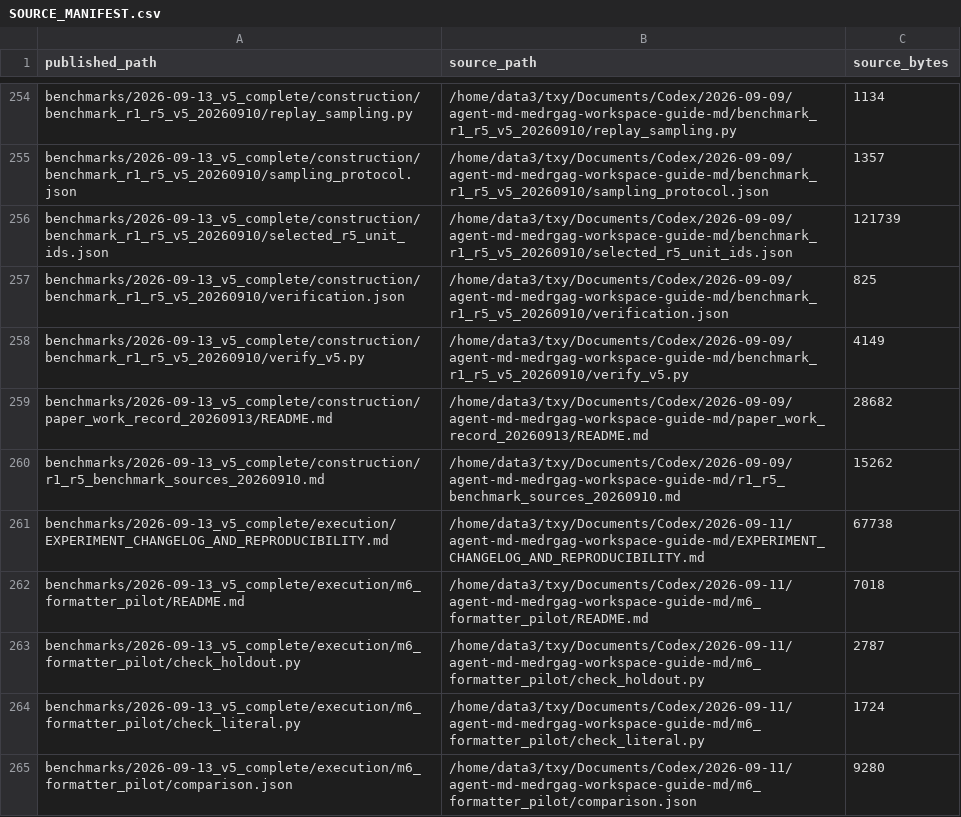
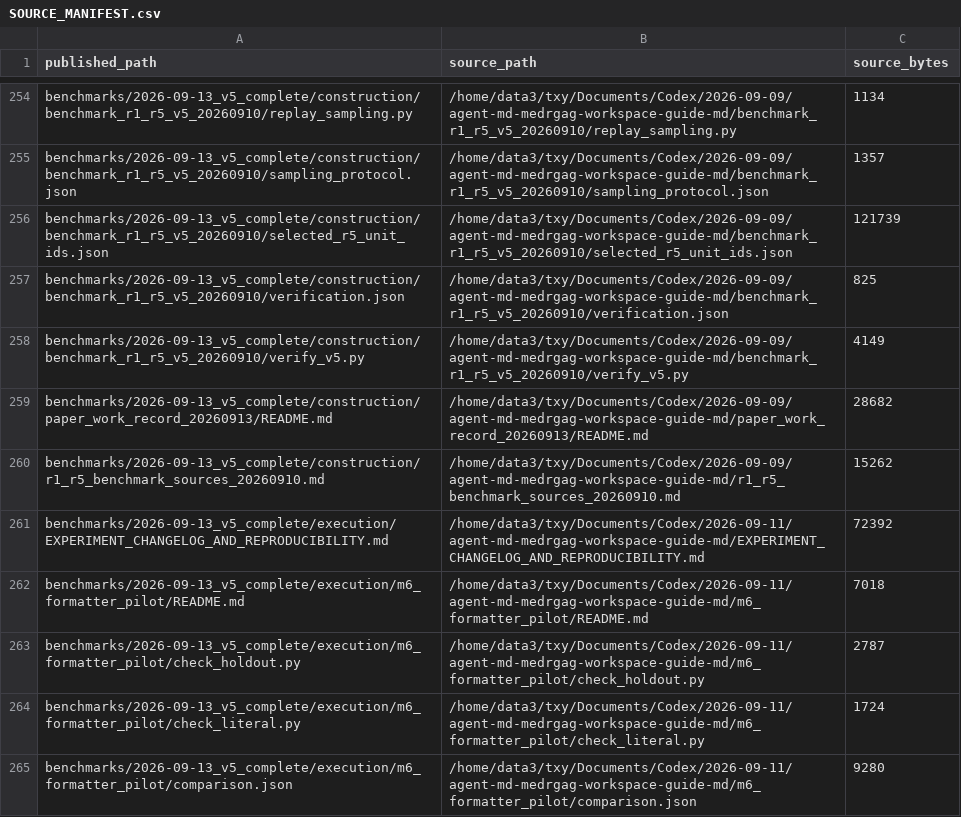
Before and after one commit to xiotakut/cf_mrg, a CSV file: benchmarks/2026-09-13_v5_complete/SOURCE_MANIFEST.csv, drawn as a sheet; only a part is shown, gaps mark what is left out.

```diff
--- a/benchmarks/2026-09-13_v5_complete/SOURCE_MANIFEST.csv
+++ b/benchmarks/2026-09-13_v5_complete/SOURCE_MANIFEST.csv
@@ -260,3 +260,3 @@ benchmarks/2026-09-13_v5_complete/construction/paper_work_record_20260913/README
 benchmarks/2026-09-13_v5_complete/construction/r1_r5_benchmark_sources_20260910.md,/home/data3/txy/Documents/Codex/2026-09-09/agent-md-medrgag-workspace-guide-md/r1_r5_benchmark_sources_20260910.md,15262
-benchmarks/2026-09-13_v5_complete/execution/EXPERIMENT_CHANGELOG_AND_REPRODUCIBILITY.md,/home/data3/txy/Documents/Codex/2026-09-11/agent-md-medrgag-workspace-guide-md/EXPERIMENT_CHANGELOG_AND_REPRODUCIBILITY.md,67738
+benchmarks/2026-09-13_v5_complete/execution/EXPERIMENT_CHANGELOG_AND_REPRODUCIBILITY.md,/home/data3/txy/Documents/Codex/2026-09-11/agent-md-medrgag-workspace-guide-md/EXPERIMENT_CHANGELOG_AND_REPRODUCIBILITY.md,72392
 benchmarks/2026-09-13_v5_complete/execution/m6_formatter_pilot/README.md,/home/data3/txy/Documents/Codex/2026-09-11/agent-md-medrgag-workspace-guide-md/m6_formatter_pilot/README.md,7018
```
Also changed, not shown: 1 other file.
